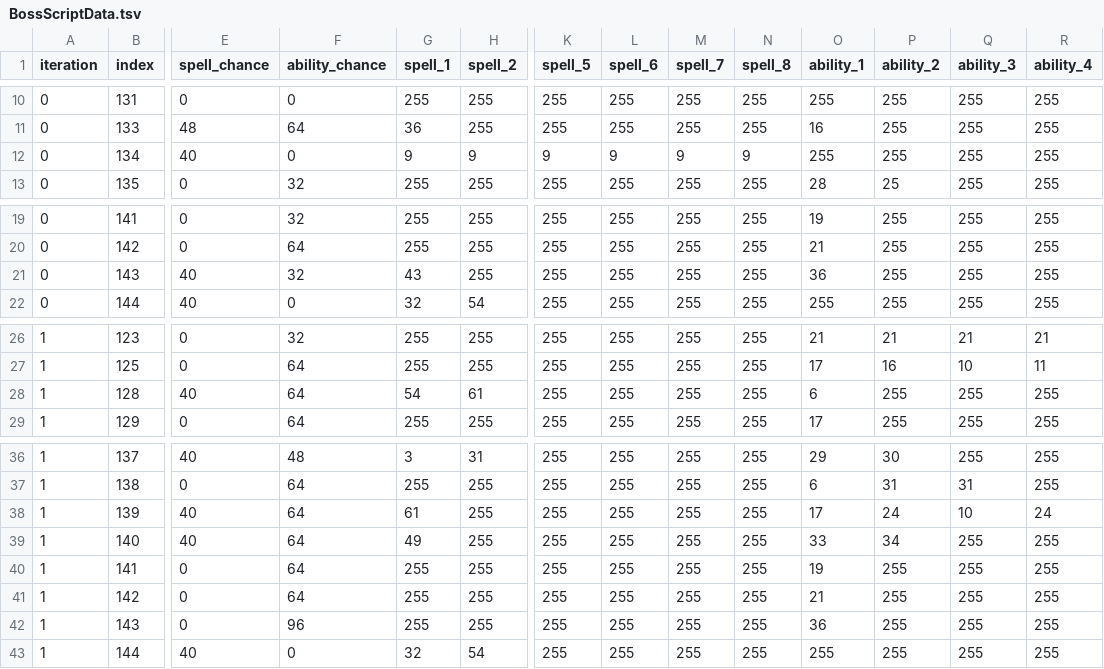
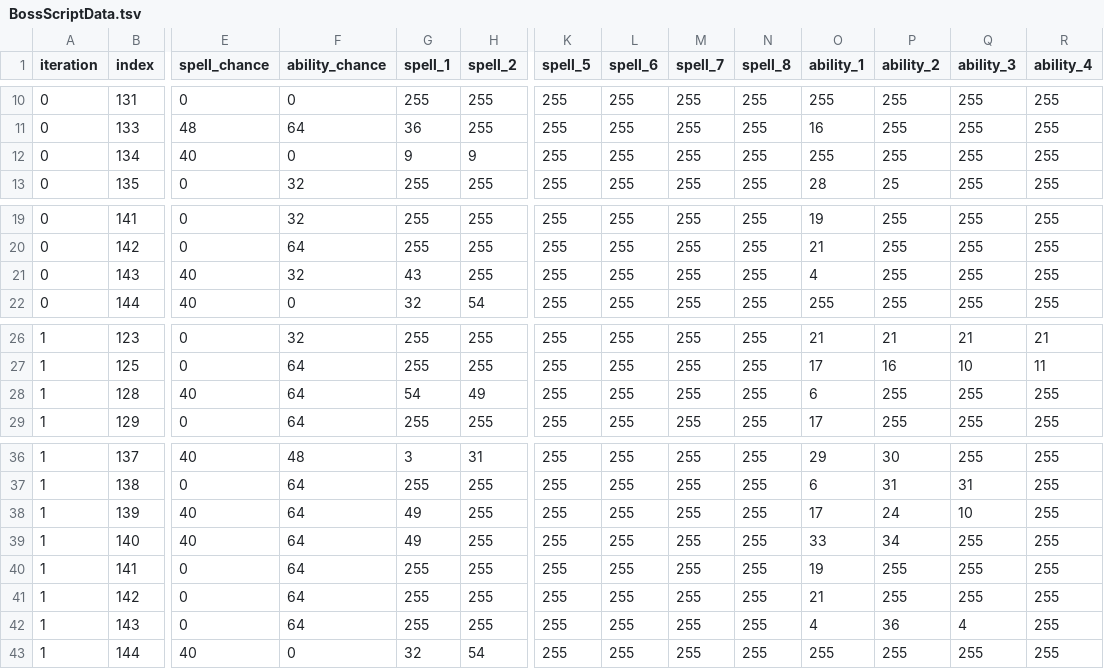
Before and after one commit to hmsjayne/ffr-hmsj, a TSV file: data/BossScriptData.tsv, drawn as a sheet; only a part is shown, gaps mark what is left out; the diff names each change by its address in the sheet, - before the commit and + after, or states it on an @@ line.

Commit message:
Boss Shuffle Nerfs

```diff
--- a/data/BossScriptData.tsv
+++ b/data/BossScriptData.tsv
-K12 (spell_5): 9
+K12 (spell_5): 255
-L12 (spell_6): 9
+L12 (spell_6): 255
-M12 (spell_7): 9
+M12 (spell_7): 255
-N12 (spell_8): 9
+N12 (spell_8): 255
-O21 (ability_1): 36
+O21 (ability_1): 4
-H28 (spell_2): 61
+H28 (spell_2): 49
-G38 (spell_1): 61
+G38 (spell_1): 49
-R38 (ability_4): 24
+R38 (ability_4): 255
-F42 (ability_chance): 96
+F42 (ability_chance): 64
-O42 (ability_1): 36
+O42 (ability_1): 4
-P42 (ability_2): 255
+P42 (ability_2): 36
-Q42 (ability_3): 255
+Q42 (ability_3): 4
```
